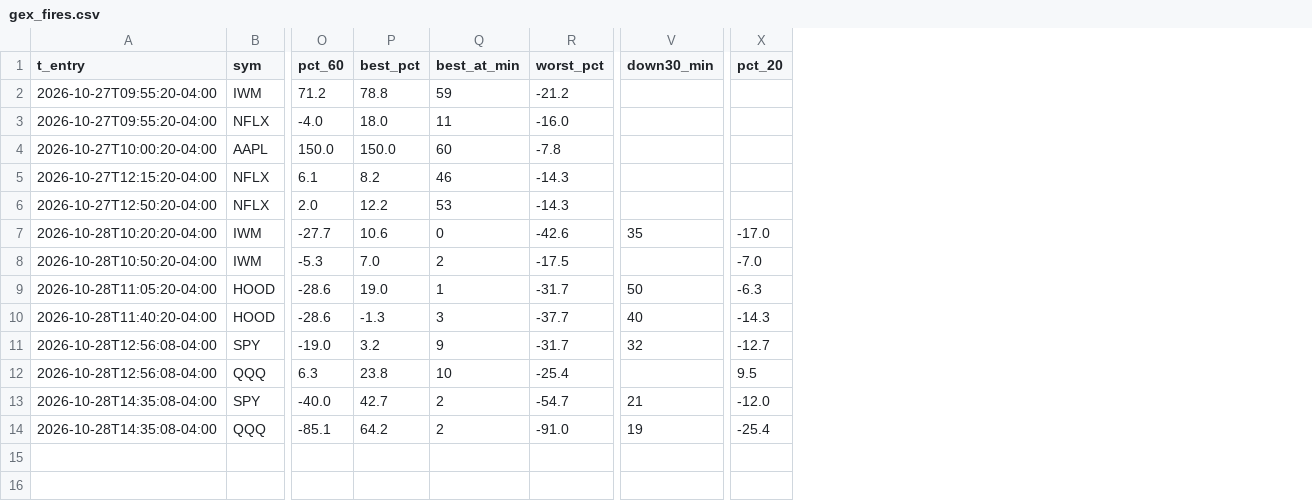
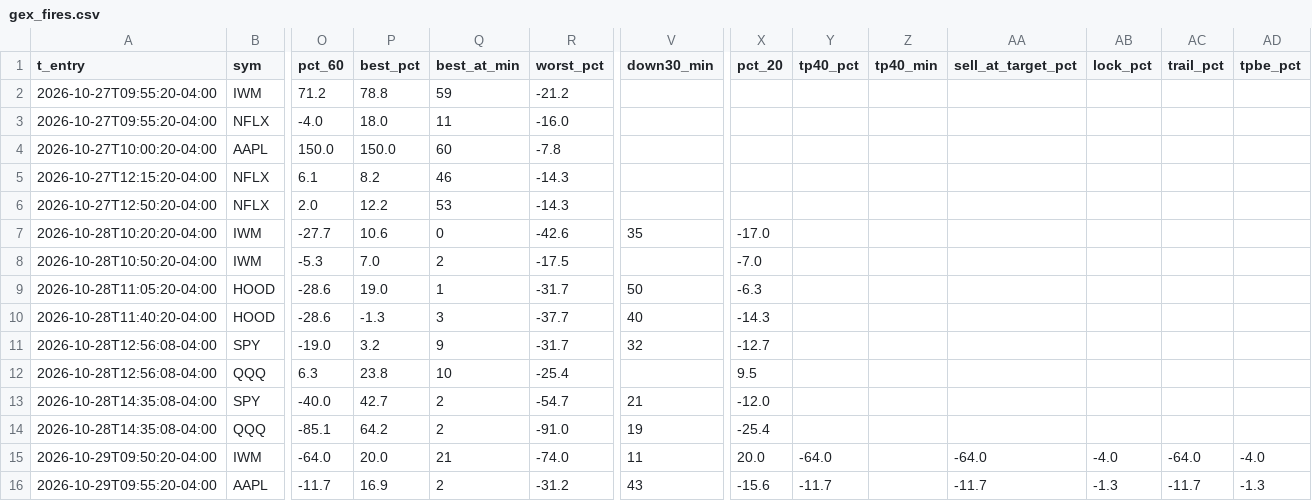
Before and after one commit to jnewsom188327/stoch-bot, a CSV file: gex_fires.csv, drawn as a sheet; only a part is shown, gaps mark what is left out; rows hold the shown columns only; the diff names each change by its address in the sheet, - before the commit and + after, or states it on an @@ line.

```diff
--- a/gex_fires.csv
+++ b/gex_fires.csv
+column Y (tp40_pct), empty
+column Z (tp40_min), empty
+column AA (sell_at_target_pct), empty
+column AB (lock_pct), empty
+column AC (trail_pct), empty
+column AD (tpbe_pct), empty
+row 15: 2026-10-29T09:50:20-04:00 | IWM | -64.0 | 20.0 | 21 | -74.0 | 11 | 20.0 | -64.0 |  | -64.0 | -4.0 | -64.0 | -4.0
+row 16: 2026-10-29T09:55:20-04:00 | AAPL | -11.7 | 16.9 | 2 | -31.2 | 43 | -15.6 | -11.7 |  | -11.7 | -1.3 | -11.7 | -1.3
```
Also changed, not shown: 4 other files.
